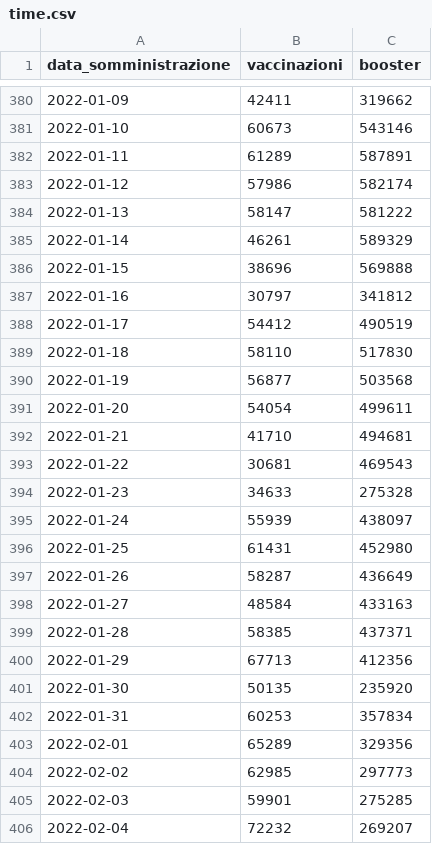
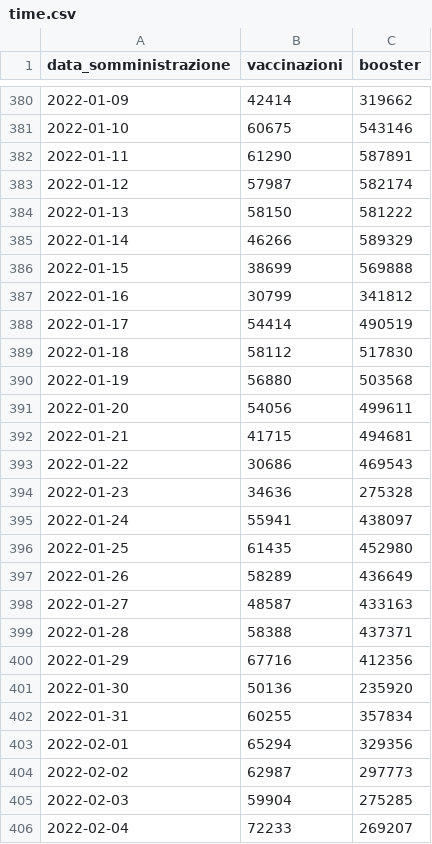
Before and after one commit to floatingpurr/ita-vax-analytics, a CSV file: data/00_ciclo_primario_e_booster/giorno/time.csv, drawn as a sheet; only a part is shown, gaps mark what is left out; the diff covers the shown part only.

```diff
--- a/data/00_ciclo_primario_e_booster/giorno/time.csv
+++ b/data/00_ciclo_primario_e_booster/giorno/time.csv
@@ -380,27 +380,27 @@ data_somministrazione,vaccinazioni,booster
-2022-01-09,42411,319662
-2022-01-10,60673,543146
-2022-01-11,61289,587891
-2022-01-12,57986,582174
-2022-01-13,58147,581222
-2022-01-14,46261,589329
-2022-01-15,38696,569888
-2022-01-16,30797,341812
-2022-01-17,54412,490519
-2022-01-18,58110,517830
-2022-01-19,56877,503568
-2022-01-20,54054,499611
-2022-01-21,41710,494681
-2022-01-22,30681,469543
-2022-01-23,34633,275328
-2022-01-24,55939,438097
-2022-01-25,61431,452980
-2022-01-26,58287,436649
-2022-01-27,48584,433163
-2022-01-28,58385,437371
-2022-01-29,67713,412356
-2022-01-30,50135,235920
-2022-01-31,60253,357834
-2022-02-01,65289,329356
-2022-02-02,62985,297773
-2022-02-03,59901,275285
-2022-02-04,72232,269207
+2022-01-09,42414,319662
+2022-01-10,60675,543146
+2022-01-11,61290,587891
+2022-01-12,57987,582174
+2022-01-13,58150,581222
+2022-01-14,46266,589329
+2022-01-15,38699,569888
+2022-01-16,30799,341812
+2022-01-17,54414,490519
+2022-01-18,58112,517830
+2022-01-19,56880,503568
+2022-01-20,54056,499611
+2022-01-21,41715,494681
+2022-01-22,30686,469543
+2022-01-23,34636,275328
+2022-01-24,55941,438097
+2022-01-25,61435,452980
+2022-01-26,58289,436649
+2022-01-27,48587,433163
+2022-01-28,58388,437371
+2022-01-29,67716,412356
+2022-01-30,50136,235920
+2022-01-31,60255,357834
+2022-02-01,65294,329356
+2022-02-02,62987,297773
+2022-02-03,59904,275285
+2022-02-04,72233,269207
```
Also changed, not shown: 122 edited cells elsewhere in this file, data/00_ciclo_primario_e_booster/giorno/age.csv, data/00_ciclo_primario_e_booster/giorno/area.csv, 12 other files.
